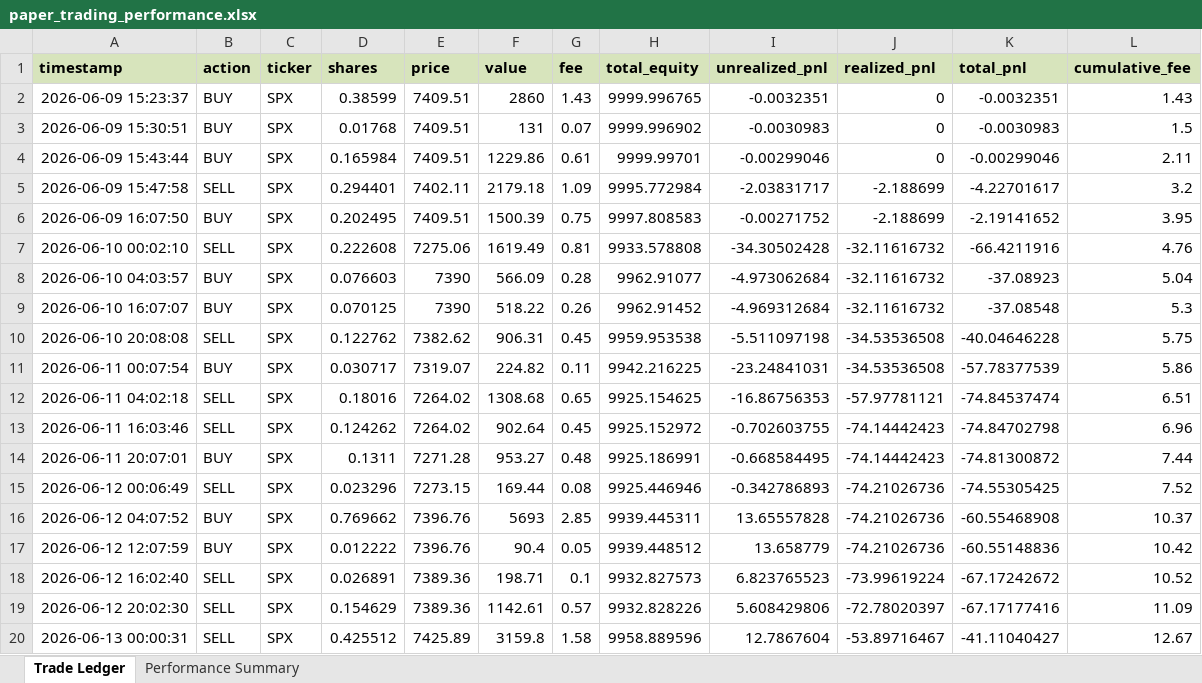
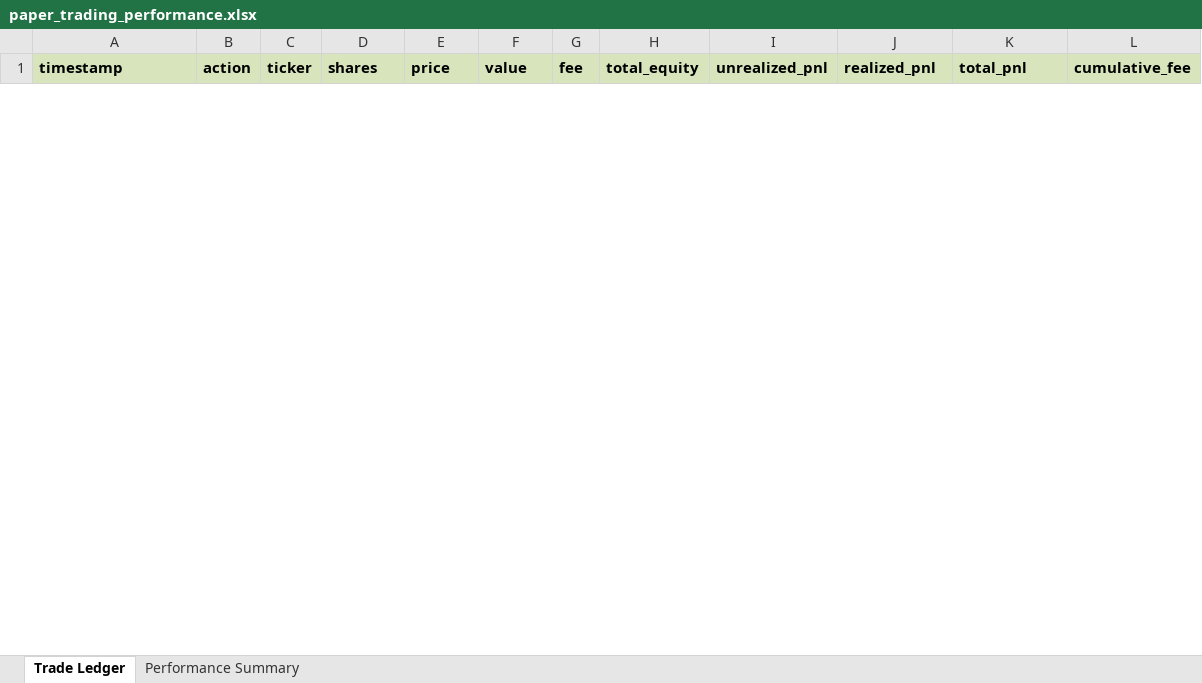
Before and after one commit to TunaTuskW/I-DO-THIS-FOR-FUND, an Excel workbook: reports/paper_trading_performance.xlsx, sheet Trade Ledger, drawn as a sheet; only a part is shown; values as stored, in another font and other column widths than the file's, no borders; removed rows and columns are numbered as before the commit, all else as after; the diff covers the shown part only; the diff names each change by its address in the sheet, - before the commit and + after, or states it on an @@ line.

```diff
--- a/reports/paper_trading_performance.xlsx (sheet Trade Ledger)
+++ b/reports/paper_trading_performance.xlsx (sheet Trade Ledger)
-row 2: 2026-06-09 15:23:37 | BUY | SPX | 0.38599 | 7409.51 | 2860 | 1.43 | 9999.996765 | -0.0032351 | 0 | -0.0032351 | 1.43
-row 3: 2026-06-09 15:30:51 | BUY | SPX | 0.01768 | 7409.51 | 131 | 0.07 | 9999.996902 | -0.0030983 | 0 | -0.0030983 | 1.5
-row 4: 2026-06-09 15:43:44 | BUY | SPX | 0.165984 | 7409.51 | 1229.86 | 0.61 | 9999.99701 | -0.00299046 | 0 | -0.00299046 | 2.11
-row 5: 2026-06-09 15:47:58 | SELL | SPX | 0.294401 | 7402.11 | 2179.18 | 1.09 | 9995.772984 | -2.03831717 | -2.188699 | -4.22701617 | 3.2
-row 6: 2026-06-09 16:07:50 | BUY | SPX | 0.202495 | 7409.51 | 1500.39 | 0.75 | 9997.808583 | -0.00271752 | -2.188699 | -2.19141652 | 3.95
-row 7: 2026-06-10 00:02:10 | SELL | SPX | 0.222608 | 7275.06 | 1619.49 | 0.81 | 9933.578808 | -34.30502428 | -32.11616732 | -66.4211916 | 4.76
-row 8: 2026-06-10 04:03:57 | BUY | SPX | 0.076603 | 7390 | 566.09 | 0.28 | 9962.91077 | -4.973062684 | -32.11616732 | -37.08923 | 5.04
-row 9: 2026-06-10 16:07:07 | BUY | SPX | 0.070125 | 7390 | 518.22 | 0.26 | 9962.91452 | -4.969312684 | -32.11616732 | -37.08548 | 5.3
-row 10: 2026-06-10 20:08:08 | SELL | SPX | 0.122762 | 7382.62 | 906.31 | 0.45 | 9959.953538 | -5.511097198 | -34.53536508 | -40.04646228 | 5.75
-row 11: 2026-06-11 00:07:54 | BUY | SPX | 0.030717 | 7319.07 | 224.82 | 0.11 | 9942.216225 | -23.24841031 | -34.53536508 | -57.78377539 | 5.86
-row 12: 2026-06-11 04:02:18 | SELL | SPX | 0.18016 | 7264.02 | 1308.68 | 0.65 | 9925.154625 | -16.86756353 | -57.97781121 | -74.84537474 | 6.51
-row 13: 2026-06-11 16:03:46 | SELL | SPX | 0.124262 | 7264.02 | 902.64 | 0.45 | 9925.152972 | -0.702603755 | -74.14442423 | -74.84702798 | 6.96
-row 14: 2026-06-11 20:07:01 | BUY | SPX | 0.1311 | 7271.28 | 953.27 | 0.48 | 9925.186991 | -0.668584495 | -74.14442423 | -74.81300872 | 7.44
-row 15: 2026-06-12 00:06:49 | SELL | SPX | 0.023296 | 7273.15 | 169.44 | 0.08 | 9925.446946 | -0.342786893 | -74.21026736 | -74.55305425 | 7.52
-row 16: 2026-06-12 04:07:52 | BUY | SPX | 0.769662 | 7396.76 | 5693 | 2.85 | 9939.445311 | 13.65557828 | -74.21026736 | -60.55468908 | 10.37
-row 17: 2026-06-12 12:07:59 | BUY | SPX | 0.012222 | 7396.76 | 90.4 | 0.05 | 9939.448512 | 13.658779 | -74.21026736 | -60.55148836 | 10.42
-row 18: 2026-06-12 16:02:40 | SELL | SPX | 0.026891 | 7389.36 | 198.71 | 0.1 | 9932.827573 | 6.823765523 | -73.99619224 | -67.17242672 | 10.52
-row 19: 2026-06-12 20:02:30 | SELL | SPX | 0.154629 | 7389.36 | 1142.61 | 0.57 | 9932.828226 | 5.608429806 | -72.78020397 | -67.17177416 | 11.09
-row 20: 2026-06-13 00:00:31 | SELL | SPX | 0.425512 | 7425.89 | 3159.8 | 1.58 | 9958.889596 | 12.7867604 | -53.89716467 | -41.11040427 | 12.67
```
Also changed, not shown: 12 added rows and 8 removed rows elsewhere in this sheet, sheet Performance Summary, 6 other files.
